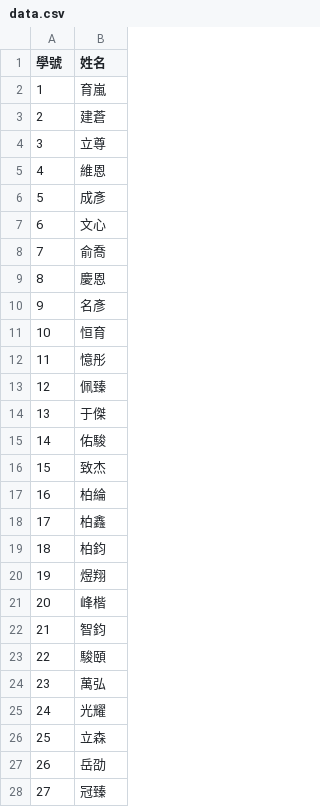
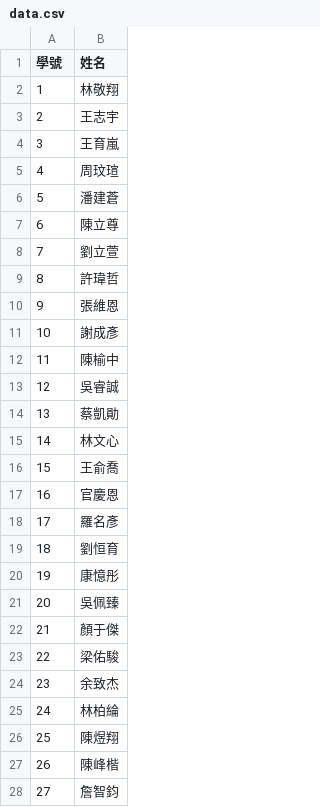
Before and after one commit to tjhsieh/tjhsieh.github.io, a CSV file: c/vis/vis2023f/syllabus/smooth-zooming/data.csv, drawn as a sheet; only a part is shown; the diff covers the shown part only; the diff names each change by its address in the sheet, - before the commit and + after, or states it on an @@ line.

Commit message:
Add files via upload

```diff
--- a/c/vis/vis2023f/syllabus/smooth-zooming/data.csv
+++ b/c/vis/vis2023f/syllabus/smooth-zooming/data.csv
-B2 (姓名): 育嵐
+B2 (姓名): 林敬翔
-B3 (姓名): 建蒼
+B3 (姓名): 王志宇
-B4 (姓名): 立尊
+B4 (姓名): 王育嵐
-B5 (姓名): 維恩
+B5 (姓名): 周玟瑄
-B6 (姓名): 成彥
+B6 (姓名): 潘建蒼
-B7 (姓名): 文心
+B7 (姓名): 陳立尊
-B8 (姓名): 俞喬
+B8 (姓名): 劉立萱
-B9 (姓名): 慶恩
+B9 (姓名): 許瑋哲
-B10 (姓名): 名彥
+B10 (姓名): 張維恩
-B11 (姓名): 恒育
+B11 (姓名): 謝成彥
-B12 (姓名): 憶彤
+B12 (姓名): 陳榆中
-B13 (姓名): 佩臻
+B13 (姓名): 吳睿誠
-B14 (姓名): 于傑
+B14 (姓名): 蔡凱勛
-B15 (姓名): 佑駿
+B15 (姓名): 林文心
-B16 (姓名): 致杰
+B16 (姓名): 王俞喬
-B17 (姓名): 柏綸
+B17 (姓名): 官慶恩
-B18 (姓名): 柏鑫
+B18 (姓名): 羅名彥
-B19 (姓名): 柏鈞
+B19 (姓名): 劉恒育
-B20 (姓名): 煜翔
+B20 (姓名): 康憶彤
-B21 (姓名): 峰楷
+B21 (姓名): 吳佩臻
-B22 (姓名): 智鈞
+B22 (姓名): 顏于傑
-B23 (姓名): 駿頤
+B23 (姓名): 梁佑駿
-B24 (姓名): 萬弘
+B24 (姓名): 余致杰
-B25 (姓名): 光耀
+B25 (姓名): 林柏綸
-B26 (姓名): 立森
+B26 (姓名): 陳煜翔
-B27 (姓名): 岳劭
+B27 (姓名): 陳峰楷
-B28 (姓名): 冠臻
+B28 (姓名): 詹智鈞
```
Also changed, not shown: 17 added rows, 1 removed row, 68 edited cells and row numbers in column A elsewhere in this file.
